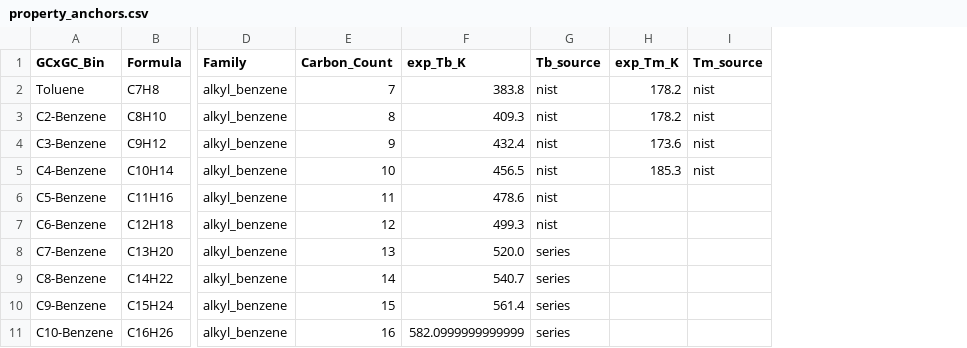
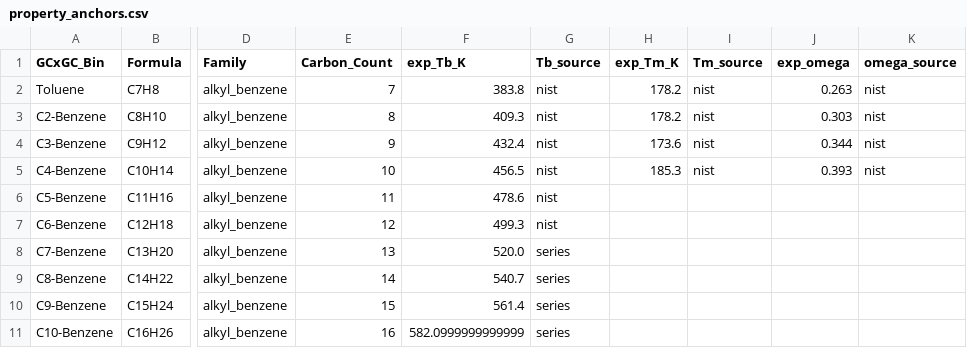
Before and after one commit to shashankNREL/FuelLib, a CSV file: gcmTableData/property_anchors.csv, drawn as a sheet; only a part is shown, gaps mark what is left out; the diff names each change by its address in the sheet, - before the commit and + after, or states it on an @@ line.

```diff
--- a/gcmTableData/property_anchors.csv
+++ b/gcmTableData/property_anchors.csv
+column J (exp_omega), rows 2-5: 0.263 | 0.303 | 0.344 | 0.393
+column K (omega_source), rows 2-5: all nist
```
Also changed, not shown: 11 other files.
